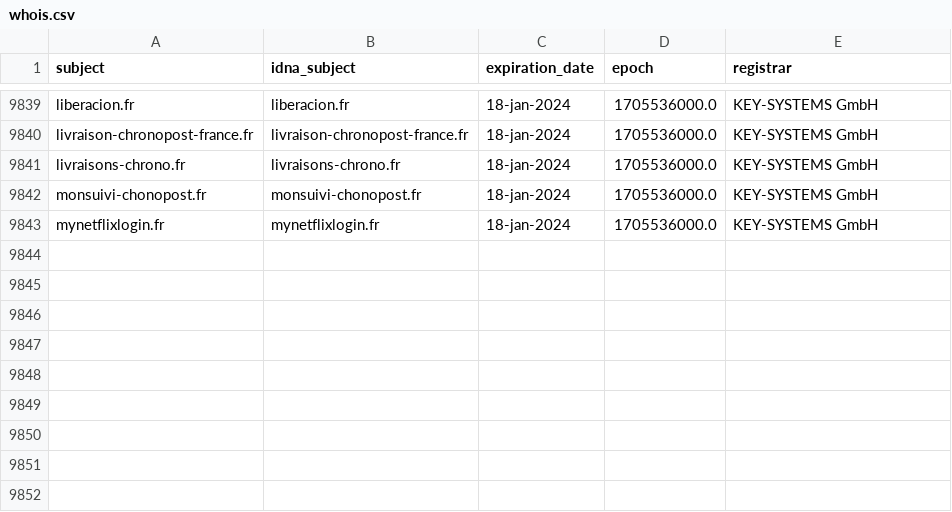
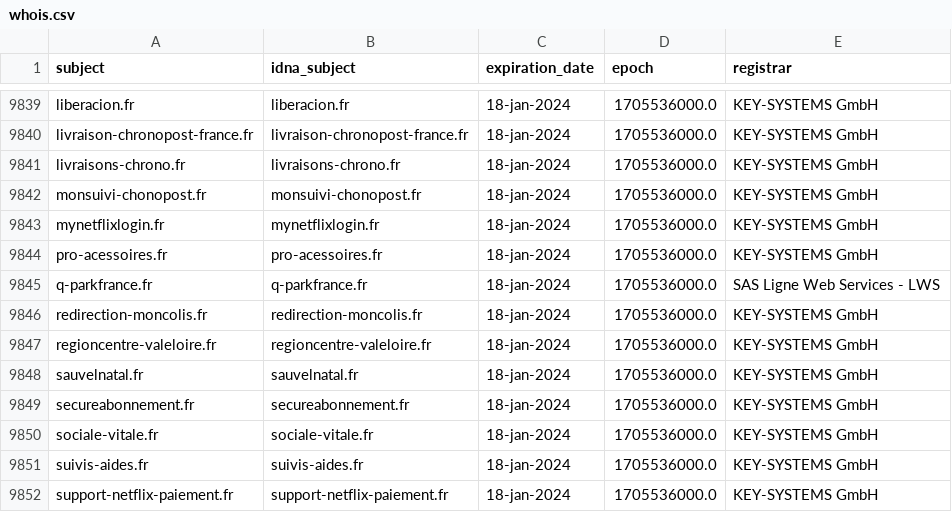
Before and after one commit to dead-hosts/Red-Flag-Domains_web_red.flag.domains, a CSV file: .pyfunceble/whois.csv, drawn as a sheet; only a part is shown, gaps mark what is left out; the diff names each change by its address in the sheet, - before the commit and + after, or states it on an @@ line.

```diff
--- a/.pyfunceble/whois.csv
+++ b/.pyfunceble/whois.csv
+row 9844: pro-acessoires.fr | pro-acessoires.fr | 18-jan-2024 | 1705536000.0 | KEY-SYSTEMS GmbH
+row 9845: q-parkfrance.fr | q-parkfrance.fr | 18-jan-2024 | 1705536000.0 | SAS Ligne Web Services - LWS
+row 9846: redirection-moncolis.fr | redirection-moncolis.fr | 18-jan-2024 | 1705536000.0 | KEY-SYSTEMS GmbH
+row 9847: regioncentre-valeloire.fr | regioncentre-valeloire.fr | 18-jan-2024 | 1705536000.0 | KEY-SYSTEMS GmbH
+row 9848: sauvelnatal.fr | sauvelnatal.fr | 18-jan-2024 | 1705536000.0 | KEY-SYSTEMS GmbH
+row 9849: secureabonnement.fr | secureabonnement.fr | 18-jan-2024 | 1705536000.0 | KEY-SYSTEMS GmbH
+row 9850: sociale-vitale.fr | sociale-vitale.fr | 18-jan-2024 | 1705536000.0 | KEY-SYSTEMS GmbH
+row 9851: suivis-aides.fr | suivis-aides.fr | 18-jan-2024 | 1705536000.0 | KEY-SYSTEMS GmbH
+row 9852: support-netflix-paiement.fr | support-netflix-paiement.fr | 18-jan-2024 | 1705536000.0 | KEY-SYSTEMS GmbH
```
Also changed, not shown: 12 other files.
